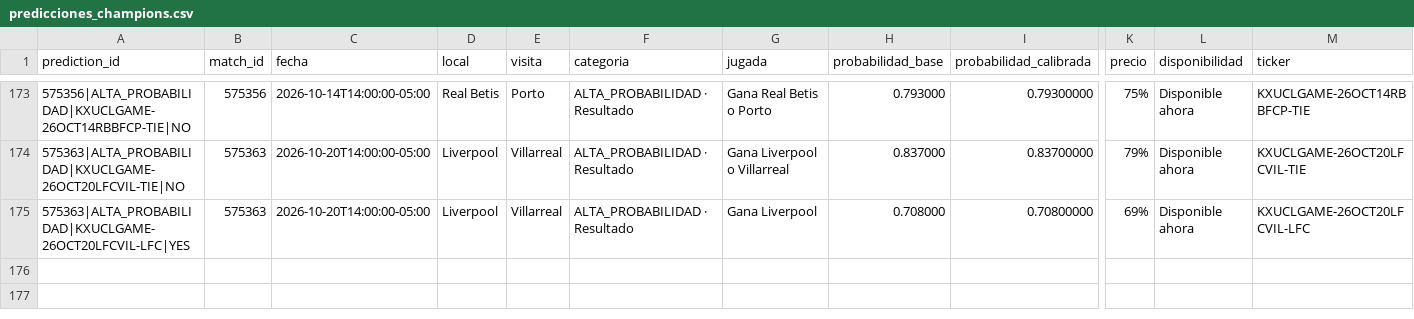
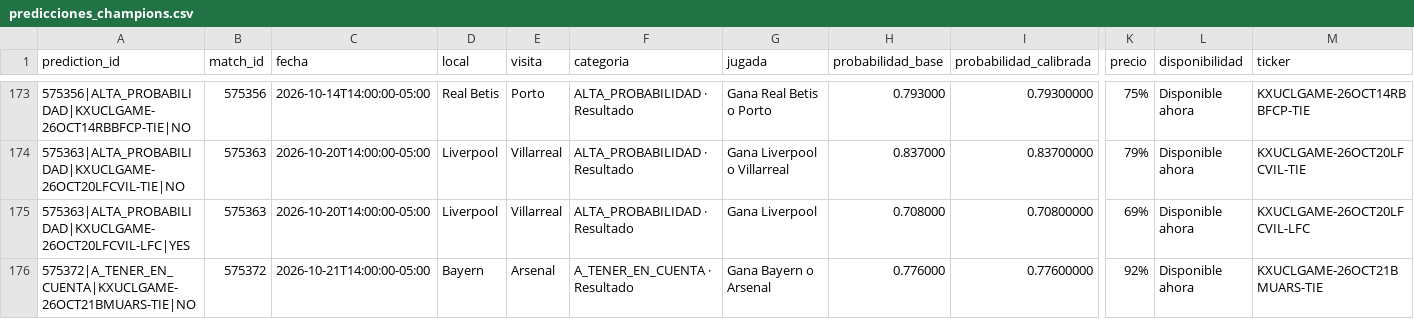
Before and after one commit to fall2606/predicciones, a CSV file: predicciones_champions.csv, drawn as a sheet; only a part is shown, gaps mark what is left out; rows hold the shown columns only; the diff names each change by its address in the sheet, - before the commit and + after, or states it on an @@ line.

Commit message:
Actualizar predicciones y liquidaciones oficiales

```diff
--- a/predicciones_champions.csv
+++ b/predicciones_champions.csv
+row 176: 575372|A_TENER_EN_CUENTA|KXUCLGAME-26OCT21BMUARS-TIE|NO | 575372 | 2026-10-21T14:00:00-05:00 | Bayern | Arsenal | A_TENER_EN_CUENTA · Resultado | Gana Bayern o Arsenal | 0.776000 | 0.77600000 | 92% | Disponible ahora | KXUCLGAME-26OCT21BMUARS-TIE
```
